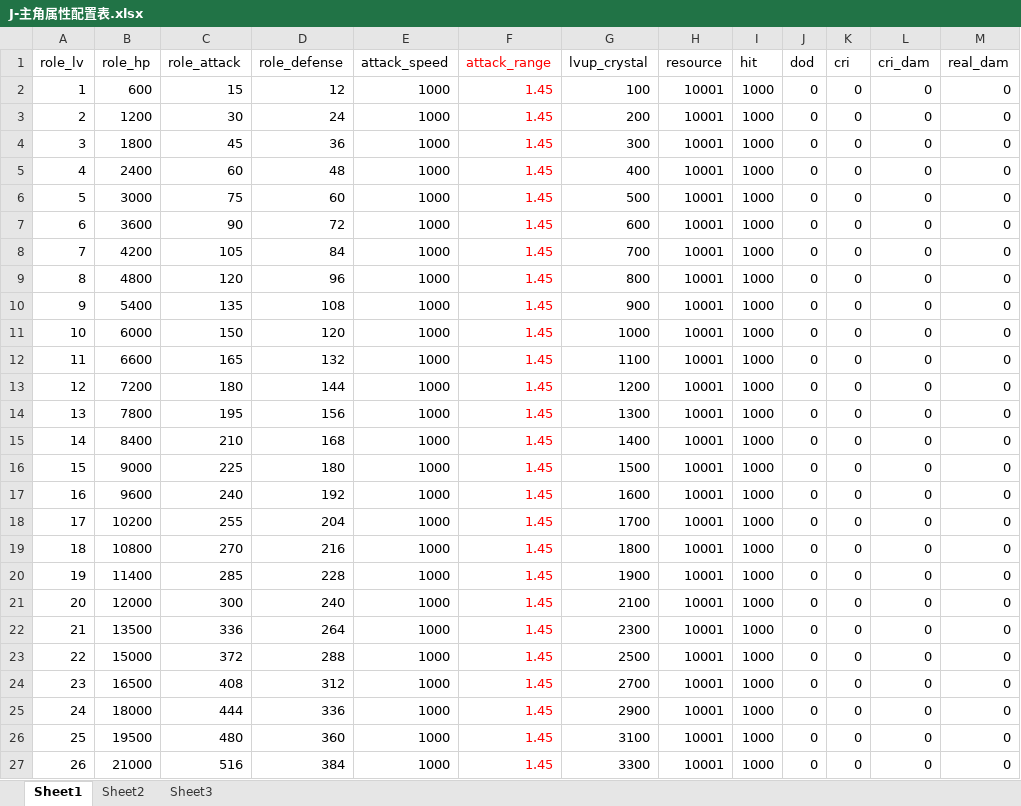
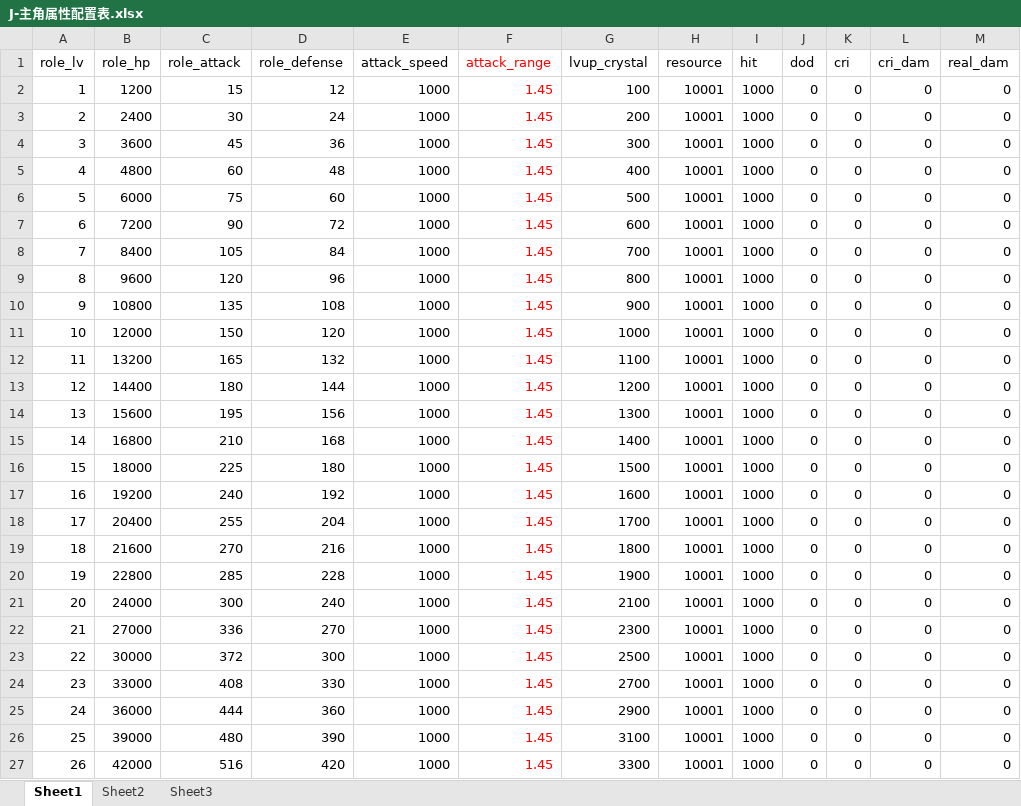
Before and after one commit to a1321253646/ourGame, an Excel workbook: other/配置表/J-主角属性配置表.xlsx, sheet Sheet1, drawn as a sheet; only a part is shown; values as stored, in another font and other column widths than the file's, no borders; the diff covers the shown part only; the diff names each change by its address in the sheet, - before the commit and + after, or states it on an @@ line.

```diff
--- a/other/配置表/J-主角属性配置表.xlsx (sheet Sheet1)
+++ b/other/配置表/J-主角属性配置表.xlsx (sheet Sheet1)
-B2 (role_hp): 600
+B2 (role_hp): 1200
-B3 (role_hp): 1200
+B3 (role_hp): 2400
-B4 (role_hp): 1800
+B4 (role_hp): 3600
-B5 (role_hp): 2400
+B5 (role_hp): 4800
-B6 (role_hp): 3000
+B6 (role_hp): 6000
-B7 (role_hp): 3600
+B7 (role_hp): 7200
-B8 (role_hp): 4200
+B8 (role_hp): 8400
-B9 (role_hp): 4800
+B9 (role_hp): 9600
-B10 (role_hp): 5400
+B10 (role_hp): 10800
-B11 (role_hp): 6000
+B11 (role_hp): 12000
-B12 (role_hp): 6600
+B12 (role_hp): 13200
-B13 (role_hp): 7200
+B13 (role_hp): 14400
-B14 (role_hp): 7800
+B14 (role_hp): 15600
-B15 (role_hp): 8400
+B15 (role_hp): 16800
-B16 (role_hp): 9000
+B16 (role_hp): 18000
-B17 (role_hp): 9600
+B17 (role_hp): 19200
-B18 (role_hp): 10200
+B18 (role_hp): 20400
-B19 (role_hp): 10800
+B19 (role_hp): 21600
-B20 (role_hp): 11400
+B20 (role_hp): 22800
-B21 (role_hp): 12000
+B21 (role_hp): 24000
-B22 (role_hp): 13500
+B22 (role_hp): 27000
-D22 (role_defense): 264
+D22 (role_defense): 270
-B23 (role_hp): 15000
+B23 (role_hp): 30000
-D23 (role_defense): 288
+D23 (role_defense): 300
-B24 (role_hp): 16500
+B24 (role_hp): 33000
-D24 (role_defense): 312
+D24 (role_defense): 330
-B25 (role_hp): 18000
+B25 (role_hp): 36000
-D25 (role_defense): 336
+D25 (role_defense): 360
-B26 (role_hp): 19500
+B26 (role_hp): 39000
-D26 (role_defense): 360
+D26 (role_defense): 390
-B27 (role_hp): 21000
+B27 (role_hp): 42000
-D27 (role_defense): 384
+D27 (role_defense): 420
```
Also changed, not shown: 948 edited cells elsewhere in this sheet, other/配置表/g-关卡波次配置表.xlsx, other/配置表/g-关卡配置表.xlsx, 56 other files.
